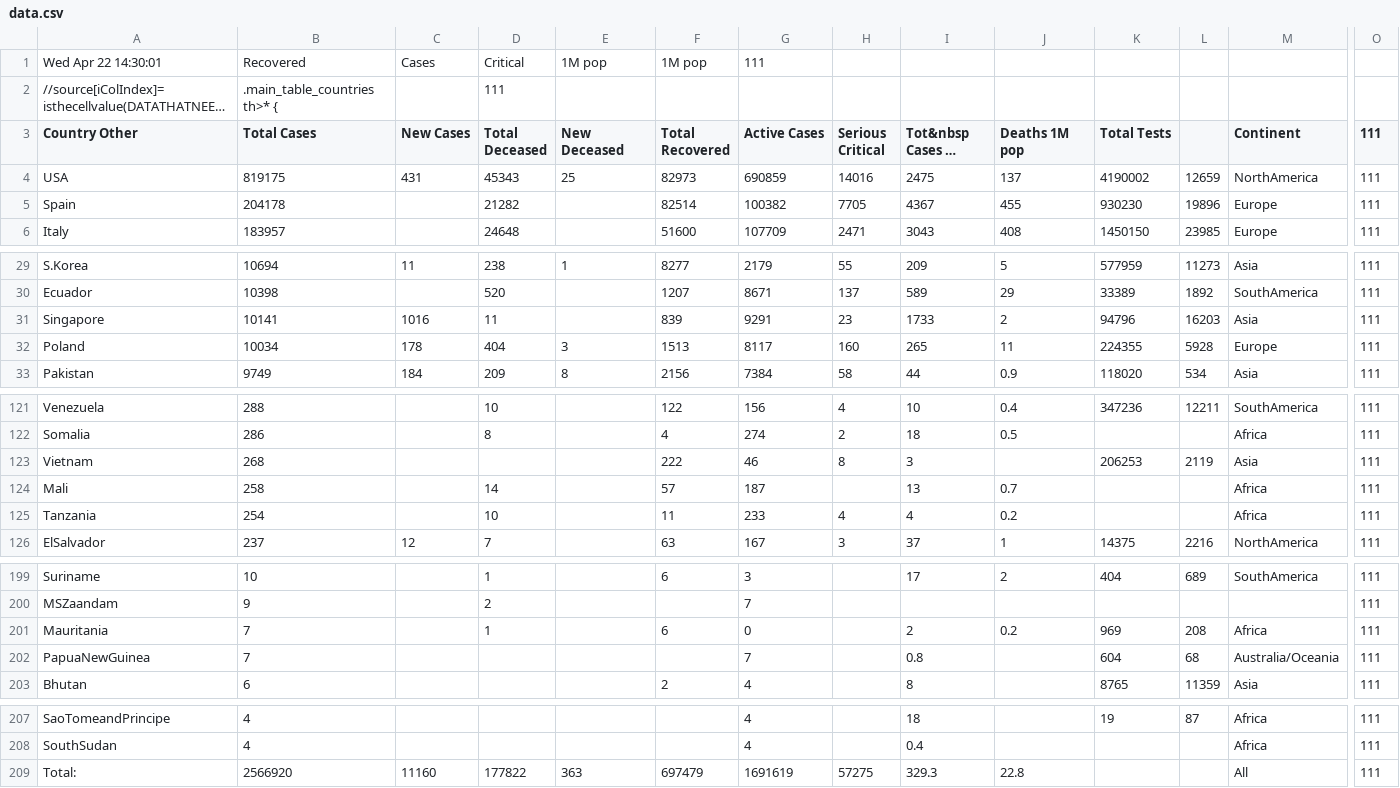
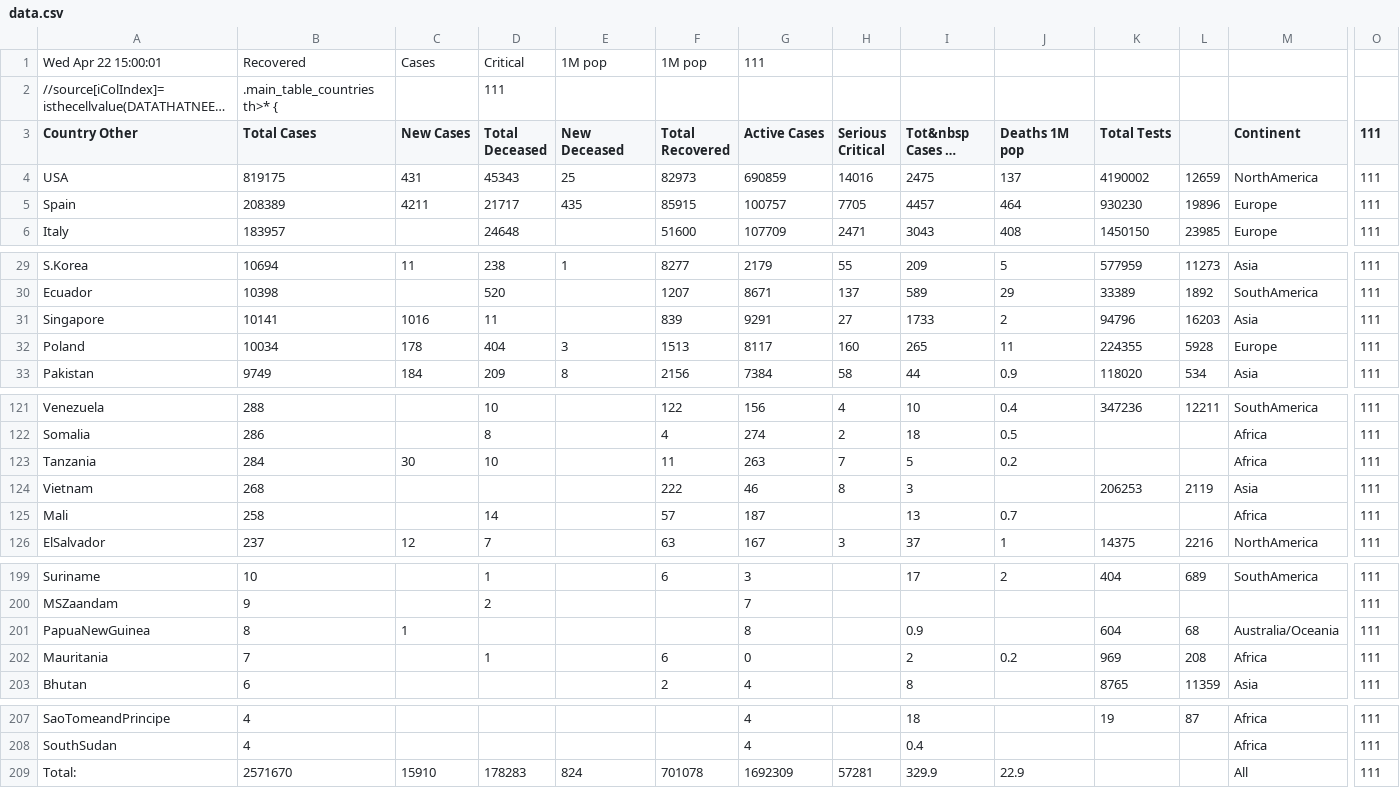
Before and after one commit to hemantaduwarah1/data, a CSV file: data.csv, drawn as a sheet; only a part is shown, gaps mark what is left out; long unchanged cells end in …; removed rows and columns are numbered as before the commit, all else as after; rows hold the shown columns only; the diff covers the shown part only; the diff names each change by its address in the sheet, - before the commit and + after, or states it on an @@ line.

```diff
--- a/data.csv
+++ b/data.csv
-A1 (Country Other): Wed Apr 22 14:30:01
+A1 (Country Other): Wed Apr 22 15:00:01
-B5 (Total Cases): 204178
+B5 (Total Cases): 208389
-C5 (New Cases): (empty)
+C5 (New Cases): 4211
-D5 (Total Deceased): 21282
+D5 (Total Deceased): 21717
-E5 (New Deceased): (empty)
+E5 (New Deceased): 435
-F5 (Total Recovered): 82514
+F5 (Total Recovered): 85915
-G5 (Active Cases): 100382
+G5 (Active Cases): 100757
-I5 (Tot&nbsp Cases 1M pop): 4367
+I5 (Tot&nbsp Cases 1M pop): 4457
-J5 (Deaths 1M pop): 455
+J5 (Deaths 1M pop): 464
-H31 (Serious Critical): 23
+H31 (Serious Critical): 27
+row 123: Tanzania | 284 | 30 | 10 |  | 11 | 263 | 7 | 5 | 0.2 |  |  | Africa | 111
-row 125: Tanzania | 254 |  | 10 |  | 11 | 233 | 4 | 4 | 0.2 |  |  | Africa | 111
+row 201: PapuaNewGuinea | 8 | 1 |  |  |  | 8 |  | 0.9 |  | 604 | 68 | Australia/Oceania | 111
-row 202: PapuaNewGuinea | 7 |  |  |  |  | 7 |  | 0.8 |  | 604 | 68 | Australia/Oceania | 111
-B209 (Total Cases): 2566920
+B209 (Total Cases): 2571670
-C209 (New Cases): 11160
+C209 (New Cases): 15910
-D209 (Total Deceased): 177822
+D209 (Total Deceased): 178283
-E209 (New Deceased): 363
+E209 (New Deceased): 824
-F209 (Total Recovered): 697479
+F209 (Total Recovered): 701078
-G209 (Active Cases): 1691619
+G209 (Active Cases): 1692309
-H209 (Serious Critical): 57275
+H209 (Serious Critical): 57281
-I209 (Tot&nbsp Cases 1M pop): 329.3
+I209 (Tot&nbsp Cases 1M pop): 329.9
-J209 (Deaths 1M pop): 22.8
+J209 (Deaths 1M pop): 22.9
```
Also changed, not shown: 2 added rows, 2 removed rows and 26 edited cells elsewhere in this file.
